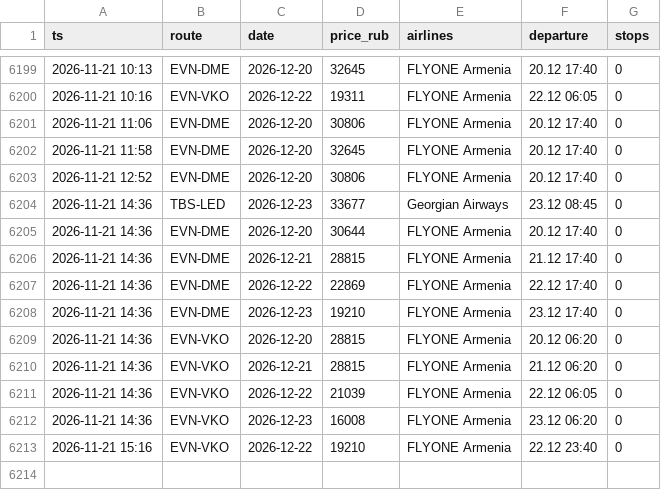
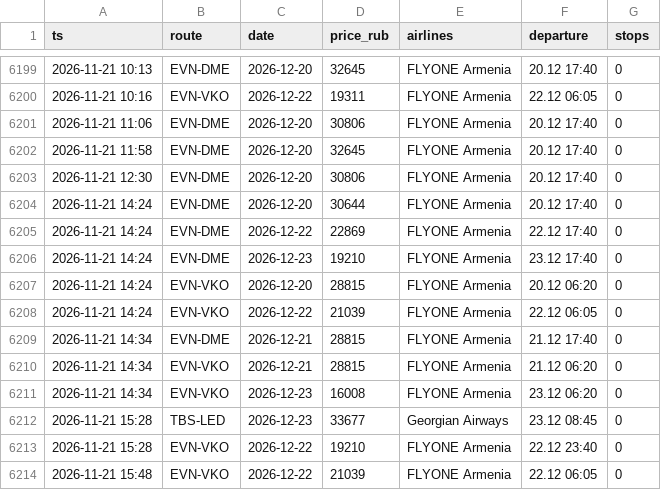
Before and after one commit to robinso1/flight-watch, a CSV file: data/prices.csv, drawn as a sheet; only a part is shown, gaps mark what is left out.

Commit message:
prices

```diff
--- a/data/prices.csv
+++ b/data/prices.csv
@@ -6202,12 +6202,13 @@ ts,route,date,price_rub,airlines,departure,stops
 2026-11-21 11:58,EVN-DME,2026-12-20,32645,FLYONE Armenia,20.12 17:40,0
-2026-11-21 12:52,EVN-DME,2026-12-20,30806,FLYONE Armenia,20.12 17:40,0
-2026-11-21 14:36,TBS-LED,2026-12-23,33677,Georgian Airways,23.12 08:45,0
-2026-11-21 14:36,EVN-DME,2026-12-20,30644,FLYONE Armenia,20.12 17:40,0
-2026-11-21 14:36,EVN-DME,2026-12-21,28815,FLYONE Armenia,21.12 17:40,0
-2026-11-21 14:36,EVN-DME,2026-12-22,22869,FLYONE Armenia,22.12 17:40,0
-2026-11-21 14:36,EVN-DME,2026-12-23,19210,FLYONE Armenia,23.12 17:40,0
-2026-11-21 14:36,EVN-VKO,2026-12-20,28815,FLYONE Armenia,20.12 06:20,0
-2026-11-21 14:36,EVN-VKO,2026-12-21,28815,FLYONE Armenia,21.12 06:20,0
-2026-11-21 14:36,EVN-VKO,2026-12-22,21039,FLYONE Armenia,22.12 06:05,0
-2026-11-21 14:36,EVN-VKO,2026-12-23,16008,FLYONE Armenia,23.12 06:20,0
-2026-11-21 15:16,EVN-VKO,2026-12-22,19210,FLYONE Armenia,22.12 23:40,0
+2026-11-21 12:30,EVN-DME,2026-12-20,30806,FLYONE Armenia,20.12 17:40,0
+2026-11-21 14:24,EVN-DME,2026-12-20,30644,FLYONE Armenia,20.12 17:40,0
+2026-11-21 14:24,EVN-DME,2026-12-22,22869,FLYONE Armenia,22.12 17:40,0
+2026-11-21 14:24,EVN-DME,2026-12-23,19210,FLYONE Armenia,23.12 17:40,0
+2026-11-21 14:24,EVN-VKO,2026-12-20,28815,FLYONE Armenia,20.12 06:20,0
+2026-11-21 14:24,EVN-VKO,2026-12-22,21039,FLYONE Armenia,22.12 06:05,0
+2026-11-21 14:34,EVN-DME,2026-12-21,28815,FLYONE Armenia,21.12 17:40,0
+2026-11-21 14:34,EVN-VKO,2026-12-21,28815,FLYONE Armenia,21.12 06:20,0
+2026-11-21 14:34,EVN-VKO,2026-12-23,16008,FLYONE Armenia,23.12 06:20,0
+2026-11-21 15:28,TBS-LED,2026-12-23,33677,Georgian Airways,23.12 08:45,0
+2026-11-21 15:28,EVN-VKO,2026-12-22,19210,FLYONE Armenia,22.12 23:40,0
+2026-11-21 15:48,EVN-VKO,2026-12-22,21039,FLYONE Armenia,22.12 06:05,0
```
